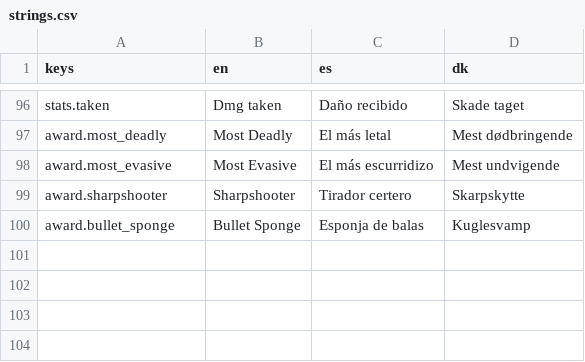
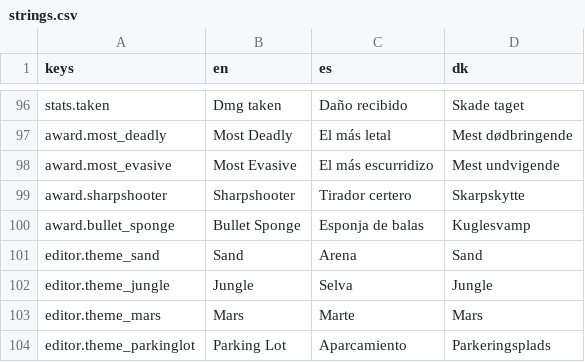
Before and after one commit to Vodkadav/TankGame, a CSV file: client/i18n/strings.csv, drawn as a sheet; only a part is shown, gaps mark what is left out.

```diff
--- a/client/i18n/strings.csv
+++ b/client/i18n/strings.csv
@@ -100 +100,5 @@ award.sharpshooter,"Sharpshooter","Tirador certero","Skarpskytte"
 award.bullet_sponge,"Bullet Sponge","Esponja de balas","Kuglesvamp"
+editor.theme_sand,"Sand","Arena","Sand"
+editor.theme_jungle,"Jungle","Selva","Jungle"
+editor.theme_mars,"Mars","Marte","Mars"
+editor.theme_parkinglot,"Parking Lot","Aparcamiento","Parkeringsplads"
```
Also changed, not shown: 11 other files.
